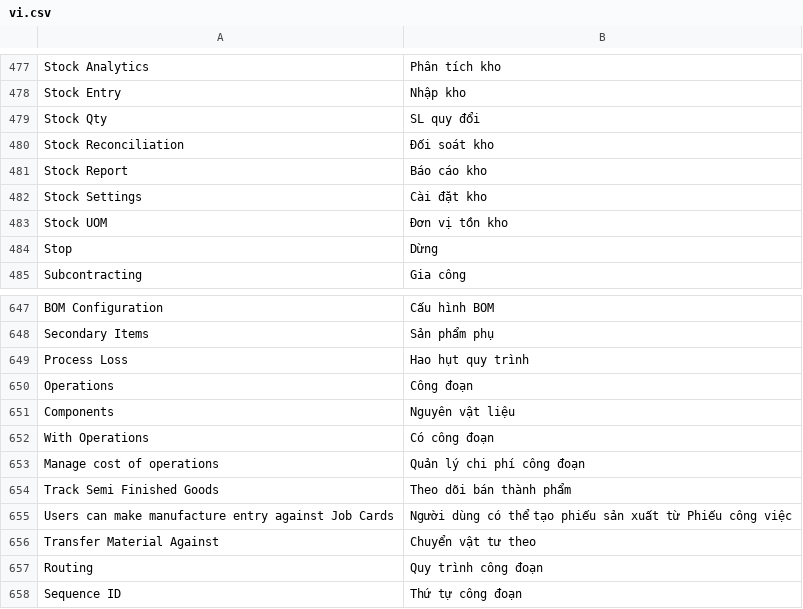
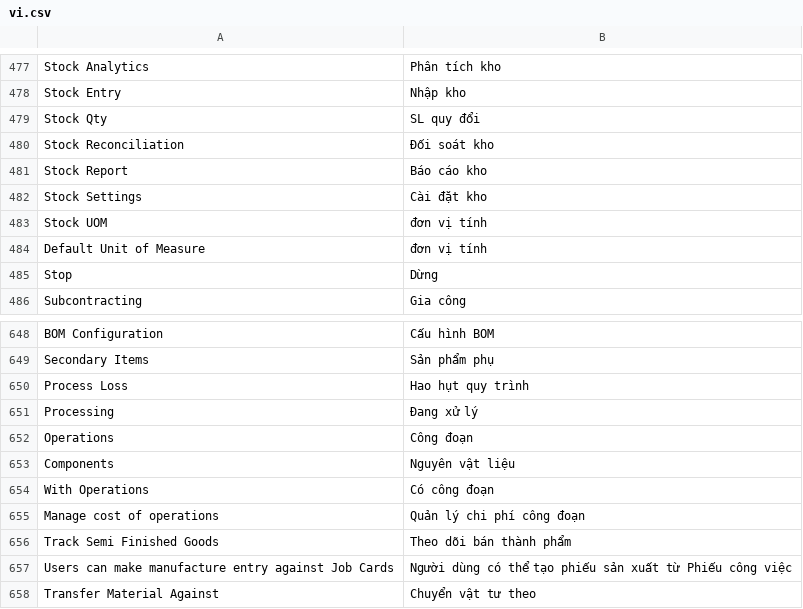
Before and after one commit to giabaohb99/degoerp, a CSV file: erpnext/translations/vi.csv, drawn as a sheet; only a part is shown, gaps mark what is left out; the shorter side is filled out with more unchanged rows.

```diff
--- a/erpnext/translations/vi.csv
+++ b/erpnext/translations/vi.csv
@@ -482,3 +482,4 @@ Stock Report,Báo cáo kho
 Stock Settings,Cài đặt kho
-Stock UOM,Đơn vị tồn kho
+Stock UOM,đơn vị tính
+Default Unit of Measure,đơn vị tính
 Stop,Dừng
@@ -649,2 +650,3 @@ Secondary Items,Sản phẩm phụ
 Process Loss,Hao hụt quy trình
+Processing,Đang xử lý
 Operations,Công đoạn
```
Also changed, not shown: 37 other files.
